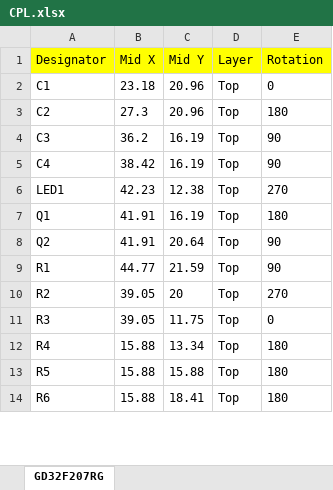
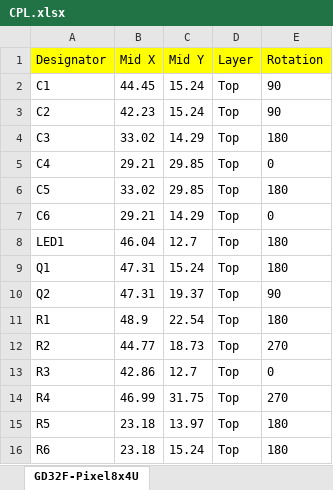
Before and after one commit to vanvught/GD32FxxxR-dev-board, an Excel workbook: Eagle/Addon/Pixel8x4U/CPL.xlsx, sheet GD32F-Pixel8x4U, drawn as a sheet; only a part is shown; values as stored, in another font and other column widths than the file's, no borders; addresses are those after the commit; the diff covers the shown part only; the diff names each change by its address in the sheet, - before the commit and + after, or states it on an @@ line.

Commit message:
Updated Add-on Pixel 8x 4 Universes
*. Added support for clock based led chip's (for example APA102)

```diff
--- a/Eagle/Addon/Pixel8x4U/CPL.xlsx (sheet GD32F-Pixel8x4U)
+++ b/Eagle/Addon/Pixel8x4U/CPL.xlsx (sheet GD32F-Pixel8x4U)
-sheet tab: GD32F207RG
+sheet tab: GD32F-Pixel8x4U
-B2 (Mid X): 23.18
+B2 (Mid X): 44.45
-C2:C3 (Mid Y): 20.96
+C2:C3 (Mid Y): 15.24
-E2 (Rotation): 0
+E2 (Rotation): 90
-B3 (Mid X): 27.3
+B3 (Mid X): 42.23
-E3 (Rotation): 180
+E3 (Rotation): 90
-B4 (Mid X): 36.2
+B4 (Mid X): 33.02
-C4 (Mid Y): 16.19
+C4 (Mid Y): 14.29
-E4 (Rotation): 90
+E4 (Rotation): 180
-B5 (Mid X): 38.42
+B5 (Mid X): 29.21
-C5 (Mid Y): 16.19
+C5 (Mid Y): 29.85
-E5 (Rotation): 90
+E5 (Rotation): 0
+row 6: C5 | 33.02 | 29.85 | Top | 180
+row 7: C6 | 29.21 | 14.29 | Top | 0
-B8 (Mid X): 42.23
+B8 (Mid X): 46.04
-C8 (Mid Y): 12.38
+C8 (Mid Y): 12.7
-E8 (Rotation): 270
+E8 (Rotation): 180
-B9:B10 (Mid X): 41.91
+B9:B10 (Mid X): 47.31
-C9 (Mid Y): 16.19
+C9 (Mid Y): 15.24
-C10 (Mid Y): 20.64
+C10 (Mid Y): 19.37
-B11 (Mid X): 44.77
+B11 (Mid X): 48.9
-C11 (Mid Y): 21.59
+C11 (Mid Y): 22.54
-E11 (Rotation): 90
+E11 (Rotation): 180
-B12 (Mid X): 39.05
+B12 (Mid X): 44.77
-C12 (Mid Y): 20
+C12 (Mid Y): 18.73
-B13 (Mid X): 39.05
+B13 (Mid X): 42.86
-C13 (Mid Y): 11.75
+C13 (Mid Y): 12.7
-B14 (Mid X): 15.88
+B14 (Mid X): 46.99
-C14 (Mid Y): 13.34
+C14 (Mid Y): 31.75
-E14 (Rotation): 180
+E14 (Rotation): 270
-B15:B16 (Mid X): 15.88
+B15:B16 (Mid X): 23.18
-C15 (Mid Y): 15.88
+C15 (Mid Y): 13.97
-C16 (Mid Y): 18.41
+C16 (Mid Y): 15.24
```
Also changed, not shown: 11 added rows and 12 edited cells elsewhere in this sheet, 17 other files.
